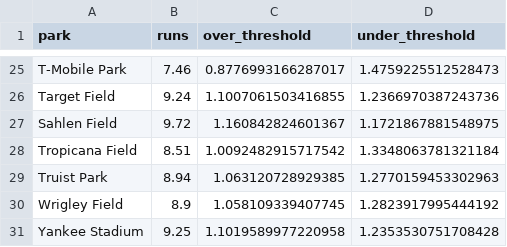
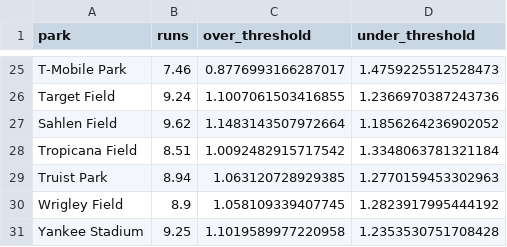
Before and after one commit to jefnic23/zell_baseball, a CSV file: app/data/parks.csv, drawn as a sheet; only a part is shown, gaps mark what is left out.

```diff
--- a/app/data/parks.csv
+++ b/app/data/parks.csv
@@ -26,3 +26,3 @@ T-Mobile Park,7.46,0.8776993166287017,1.4759225512528473
 Target Field,9.24,1.1007061503416855,1.2366970387243736
-Sahlen Field,9.72,1.160842824601367,1.1721867881548975
+Sahlen Field,9.62,1.1483143507972664,1.1856264236902052
 Tropicana Field,8.51,1.0092482915717542,1.3348063781321184
```
Also changed, not shown: app/data/bets.csv, 2 other files.
